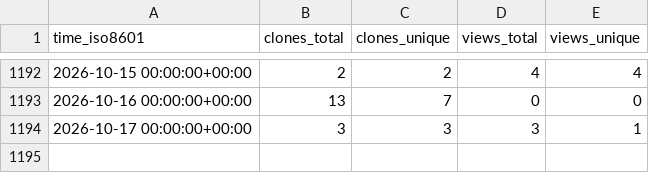
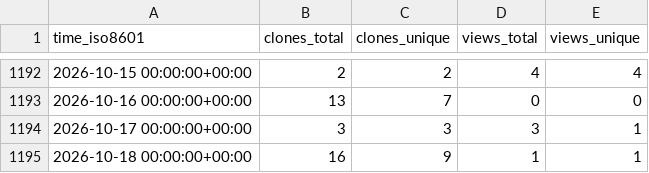
Before and after one commit to George-R-Heath/NanoLocz, a CSV file: George-R-Heath/NanoLocz/ghrs-data/views_clones_aggregate.csv, drawn as a sheet; only a part is shown, gaps mark what is left out; the diff names each change by its address in the sheet, - before the commit and + after, or states it on an @@ line.

```diff
--- a/George-R-Heath/NanoLocz/ghrs-data/views_clones_aggregate.csv
+++ b/George-R-Heath/NanoLocz/ghrs-data/views_clones_aggregate.csv
+row 1195: 2026-10-18 00:00:00+00:00 | 16 | 9 | 1 | 1
```
Also changed, not shown: 1 other file.
